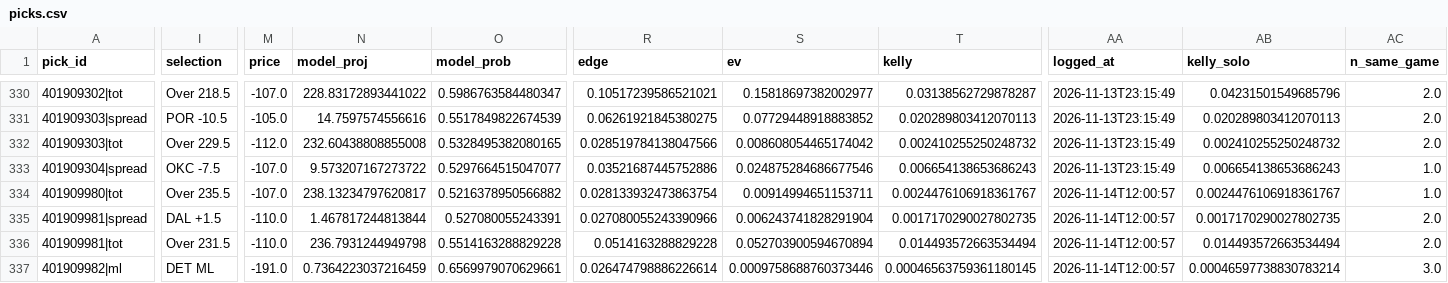
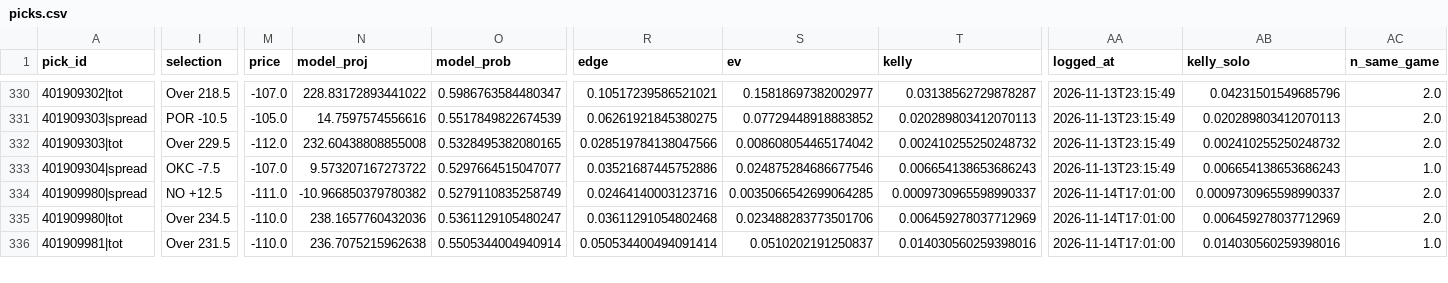
Before and after one commit to quintonmwilson/nba-model, a CSV file: model/picks.csv, drawn as a sheet; only a part is shown, gaps mark what is left out; removed rows and columns are numbered as before the commit, all else as after; rows hold the shown columns only; the diff covers the shown part only; the diff names each change by its address in the sheet, - before the commit and + after, or states it on an @@ line.

```diff
--- a/model/picks.csv
+++ b/model/picks.csv
+row 334: 401909980|spread | NO +12.5 | -111.0 | -10.966850379780382 | 0.5279110835258749 | 0.02464140003123716 | 0.0035066542699064285 | 0.0009730965598990337 | 2026-11-14T17:01:00 | 0.0009730965598990337 | 2.0
-I335 (selection): Over 235.5
+I335 (selection): Over 234.5
-M335 (price): -107.0
+M335 (price): -110.0
-N335 (model_proj): 238.13234797620817
+N335 (model_proj): 238.1657760432036
-O335 (model_prob): 0.5216378950566882
+O335 (model_prob): 0.5361129105480247
-R335 (edge): 0.028133932473863754
+R335 (edge): 0.03611291054802468
-S335 (ev): 0.00914994651153711
+S335 (ev): 0.023488283773501706
-T335 (kelly): 0.0024476106918361767
+T335 (kelly): 0.006459278037712969
-AA335 (logged_at): 2026-11-14T12:00:57
+AA335 (logged_at): 2026-11-14T17:01:00
-AB335 (kelly_solo): 0.0024476106918361767
+AB335 (kelly_solo): 0.006459278037712969
-AC335 (n_same_game): 1.0
+AC335 (n_same_game): 2.0
-row 335: 401909981|spread | DAL +1.5 | -110.0 | 1.467817244813844 | 0.527080055243391 | 0.027080055243390966 | 0.006243741828291904 | 0.0017170290027802735 | 2026-11-14T12:00:57 | 0.0017170290027802735 | 2.0
-N336 (model_proj): 236.7931244949798
+N336 (model_proj): 236.7075215962638
-O336 (model_prob): 0.5514163288829228
+O336 (model_prob): 0.5505344004940914
-R336 (edge): 0.0514163288829228
+R336 (edge): 0.050534400494091414
-S336 (ev): 0.052703900594670894
+S336 (ev): 0.0510202191250837
-T336 (kelly): 0.014493572663534494
+T336 (kelly): 0.014030560259398016
-AA336 (logged_at): 2026-11-14T12:00:57
+AA336 (logged_at): 2026-11-14T17:01:00
-AB336 (kelly_solo): 0.014493572663534494
+AB336 (kelly_solo): 0.014030560259398016
-AC336 (n_same_game): 2.0
+AC336 (n_same_game): 1.0
-row 337: 401909982|ml | DET ML | -191.0 | 0.7364223037216459 | 0.6569979070629661 | 0.026474798886226614 | 0.0009758688760373446 | 0.00046563759361180145 | 2026-11-14T12:00:57 | 0.00046597738830783214 | 3.0
```
Also changed, not shown: 1 added row and 46 edited cells elsewhere in this file, model/prediction_log.csv, 6 other files.
